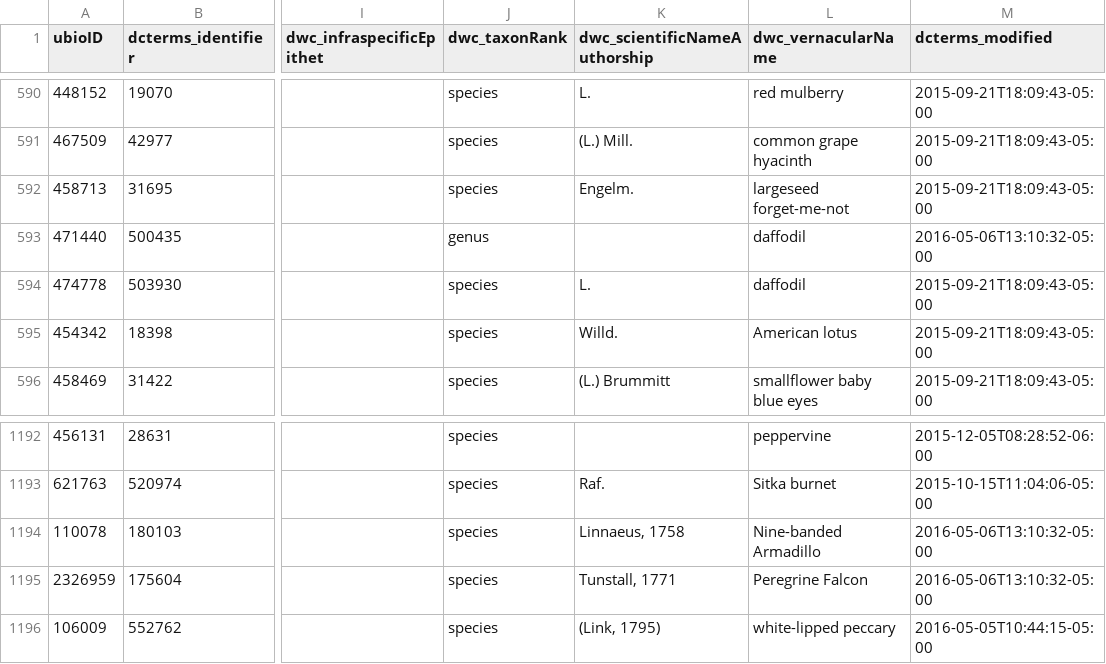
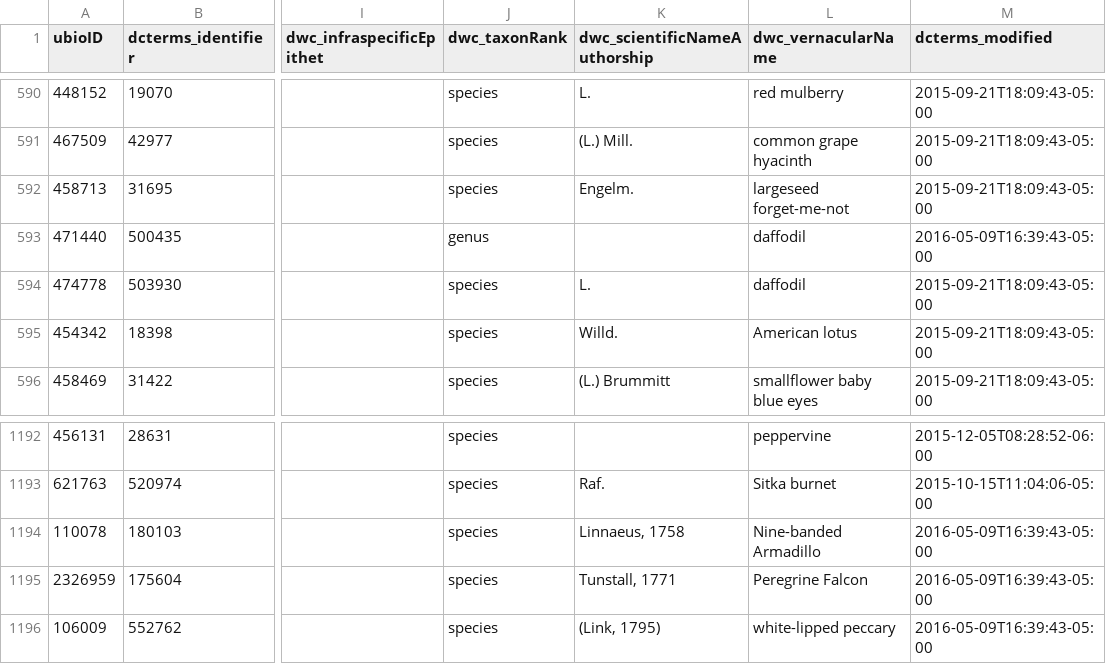
Before and after one commit to baskaufs/Bioimages, a CSV file: names.csv, drawn as a sheet; only a part is shown, gaps mark what is left out; the diff names each change by its address in the sheet, - before the commit and + after, or states it on an @@ line.

```diff
--- a/names.csv
+++ b/names.csv
-M593 (dcterms_modified): 2016-05-06T13:10:32-05:00
+M593 (dcterms_modified): 2016-05-09T16:39:43-05:00
-M1194:M1195 (dcterms_modified): 2016-05-06T13:10:32-05:00
+M1194:M1195 (dcterms_modified): 2016-05-09T16:39:43-05:00
-M1196 (dcterms_modified): 2016-05-05T10:44:15-05:00
+M1196 (dcterms_modified): 2016-05-09T16:39:43-05:00
```
Also changed, not shown: determinations.csv, sensu.csv.
